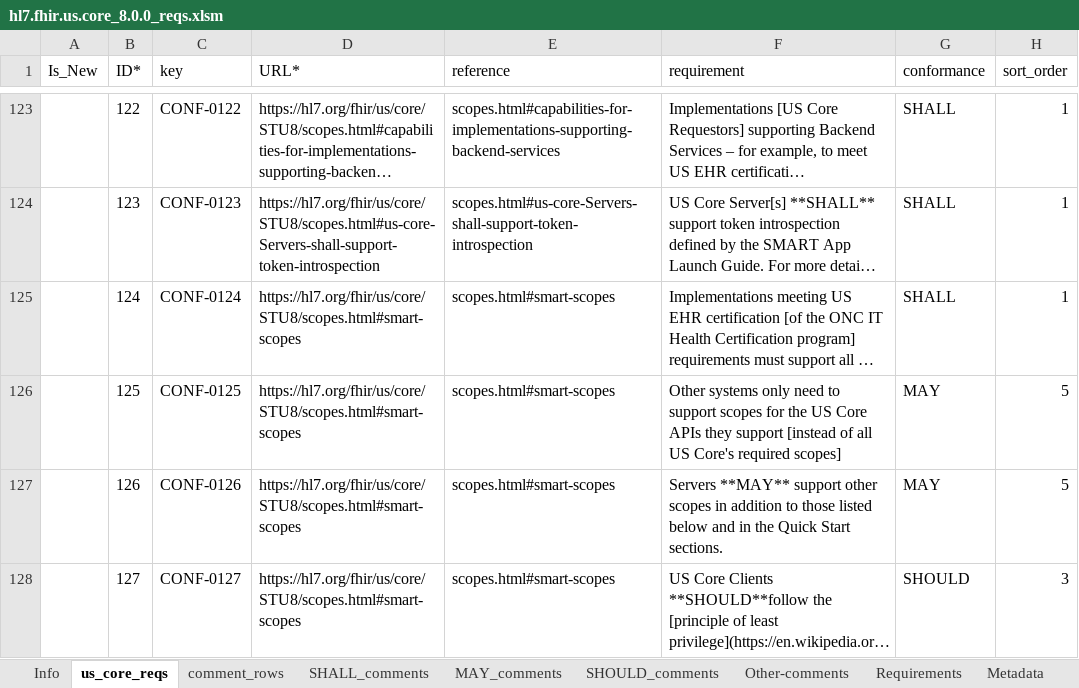
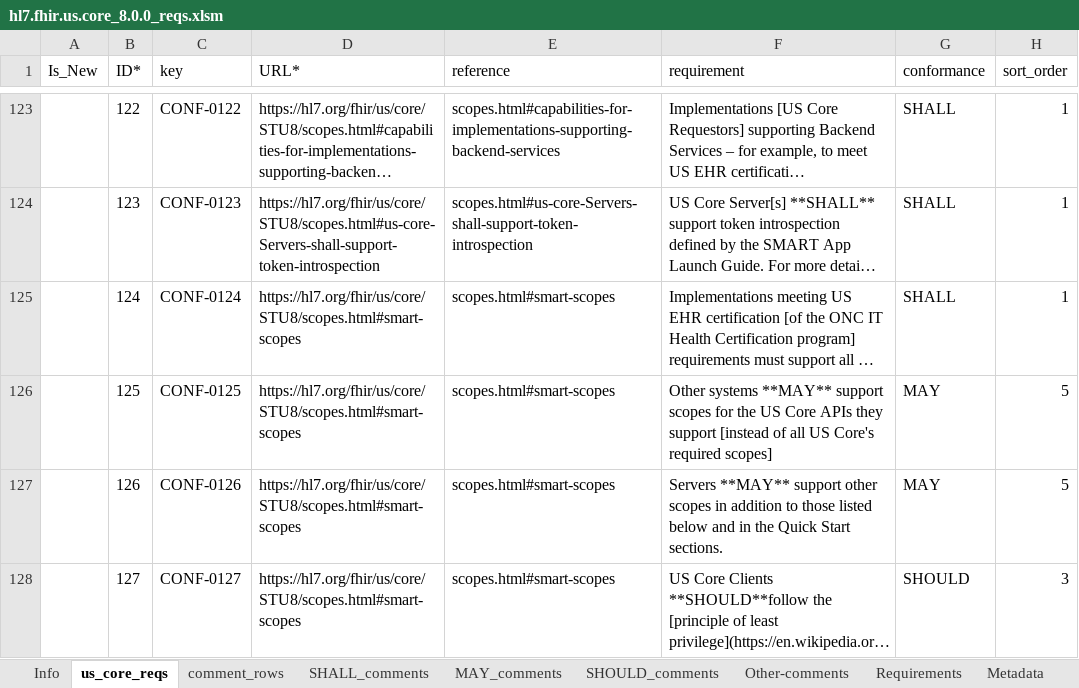
Before and after one commit to HL7/US-Core, an Excel workbook: input/images-source/hl7.fhir.us.core_8.0.0_reqs.xlsm, sheet us_core_reqs, drawn as a sheet; only a part is shown, gaps mark what is left out; long unchanged cells end in …; values as stored, in another font and other column widths than the file's, no borders; table styles not drawn; the diff covers the shown part only; the diff names each change by its address in the sheet, - before the commit and + after, or states it on an @@ line.

```diff
--- a/input/images-source/hl7.fhir.us.core_8.0.0_reqs.xlsm (sheet us_core_reqs)
+++ b/input/images-source/hl7.fhir.us.core_8.0.0_reqs.xlsm (sheet us_core_reqs)
-F126 (requirement): Other systems only need to support scopes…
+F126 (requirement): Other systems **MAY** support scopes…
```
Also changed, not shown: 1 added row, 20 edited cells and cell formats elsewhere in this sheet, 31 other files.
